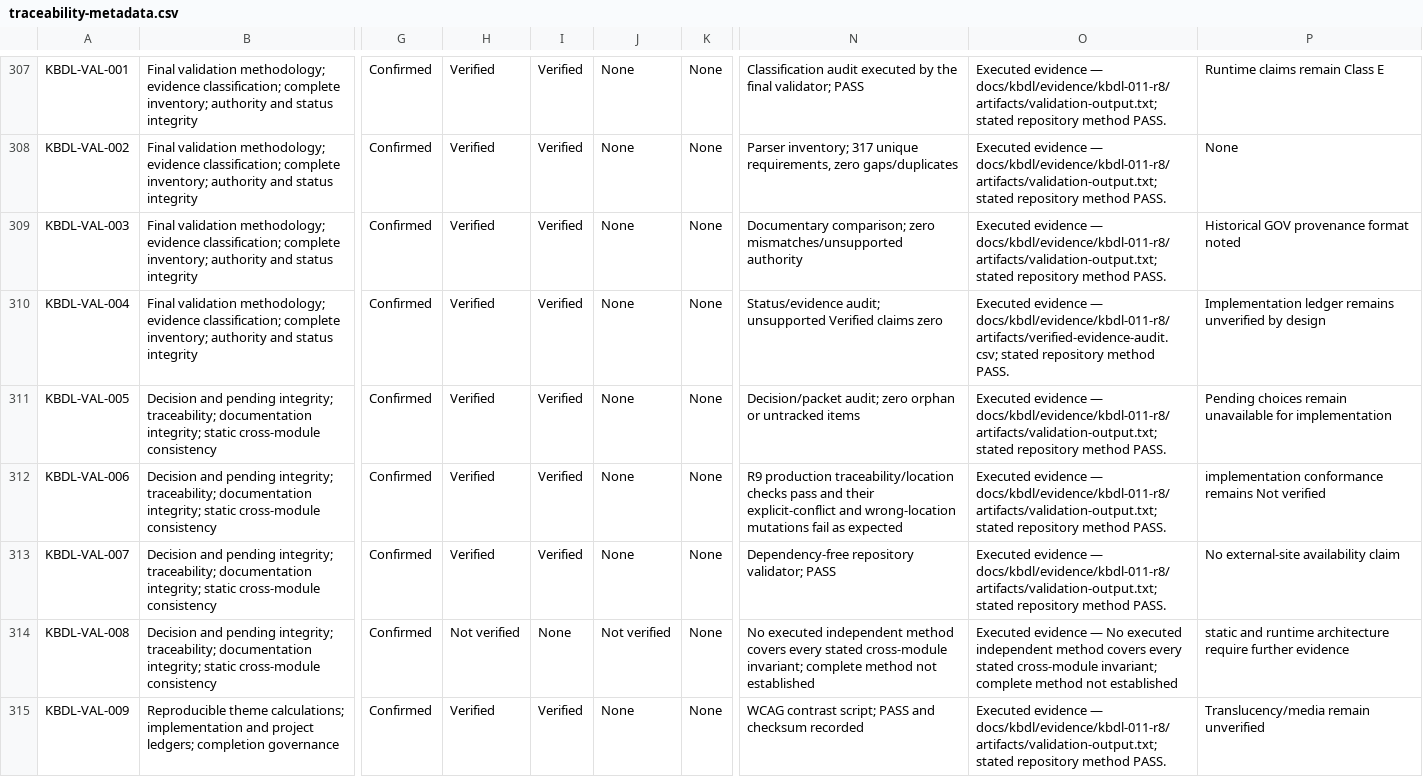
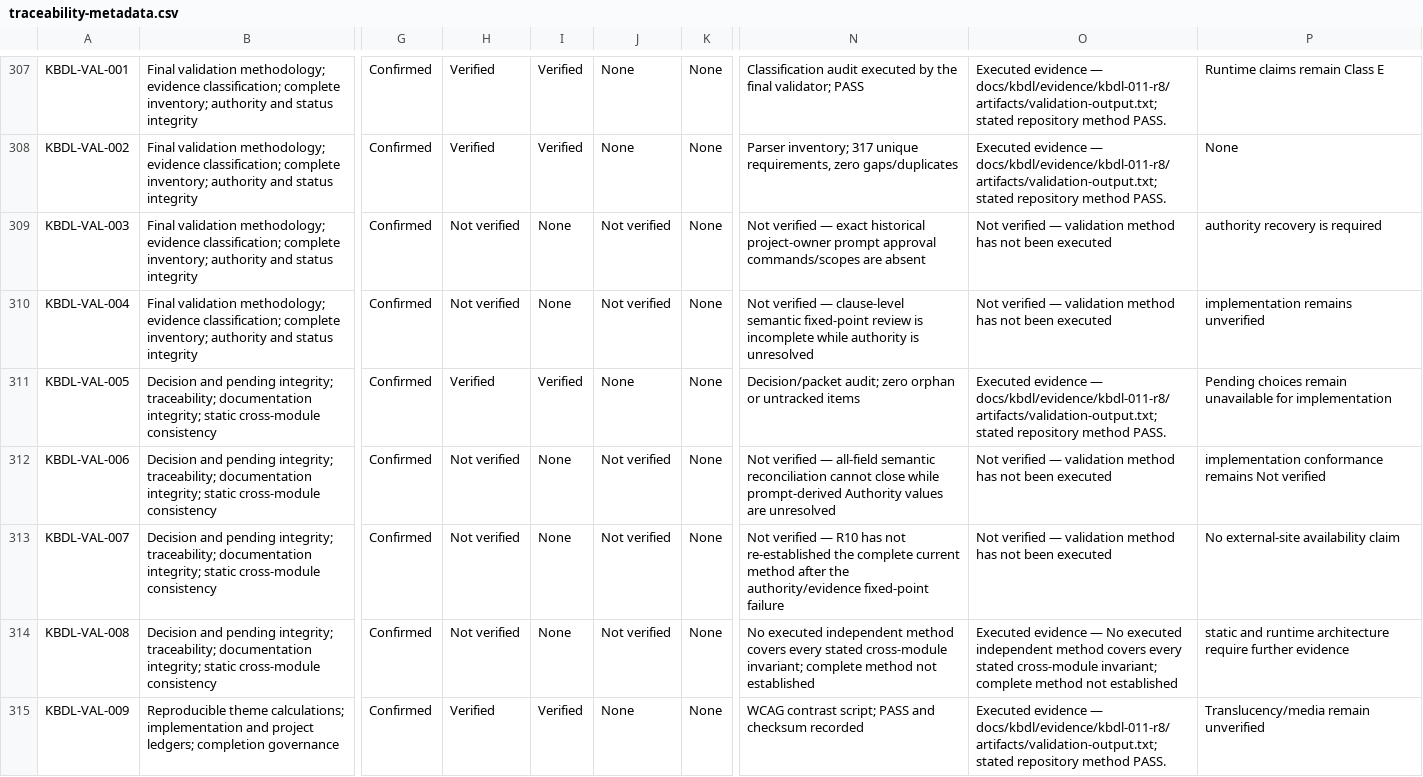
Before and after one commit to kbmanilla06/kbdl, a CSV file: docs/kbdl/traceability-metadata.csv, drawn as a sheet; only a part is shown, gaps mark what is left out; the diff names each change by its address in the sheet, - before the commit and + after, or states it on an @@ line.

Commit message:
docs(kbdl): record blocked R10 authority audit

```diff
--- a/docs/kbdl/traceability-metadata.csv
+++ b/docs/kbdl/traceability-metadata.csv
-H309:H310: Verified
+H309:H310: Not verified
-I309:I310: Verified
+I309:I310: None
-J309:J310: None
+J309:J310: Not verified
-N309: Documentary comparison; zero mismatches/unsupported authority
+N309: Not verified — exact historical project-owner prompt approval commands/scopes are absent
-O309: Executed evidence — docs/kbdl/evidence/kbdl-011-r8/artifacts/validation-output.txt; stated repository method PASS.
+O309: Not verified — validation method has not been executed
-P309: Historical GOV provenance format noted
+P309: authority recovery is required
-N310: Status/evidence audit; unsupported Verified claims zero
+N310: Not verified — clause-level semantic fixed-point review is incomplete while authority is unresolved
-O310: Executed evidence — docs/kbdl/evidence/kbdl-011-r8/artifacts/verified-evidence-audit.csv; stated repository method PASS.
+O310: Not verified — validation method has not been executed
-P310: Implementation ledger remains unverified by design
+P310: implementation remains unverified
-H312:H313: Verified
+H312:H313: Not verified
-I312:I313: Verified
+I312:I313: None
-J312:J313: None
+J312:J313: Not verified
-N312: R9 production traceability/location checks pass and their explicit-conflict and wrong-location mutations fail as expected
+N312: Not verified — all-field semantic reconciliation cannot close while prompt-derived Authority values are unresolved
-O312:O313: Executed evidence — docs/kbdl/evidence/kbdl-011-r8/artifacts/validation-output.txt; stated repository method PASS.
+O312:O313: Not verified — validation method has not been executed
-N313: Dependency-free repository validator; PASS
+N313: Not verified — R10 has not re-established the complete current method after the authority/evidence fixed-point failure
```
Also changed, not shown: 17 other files.
